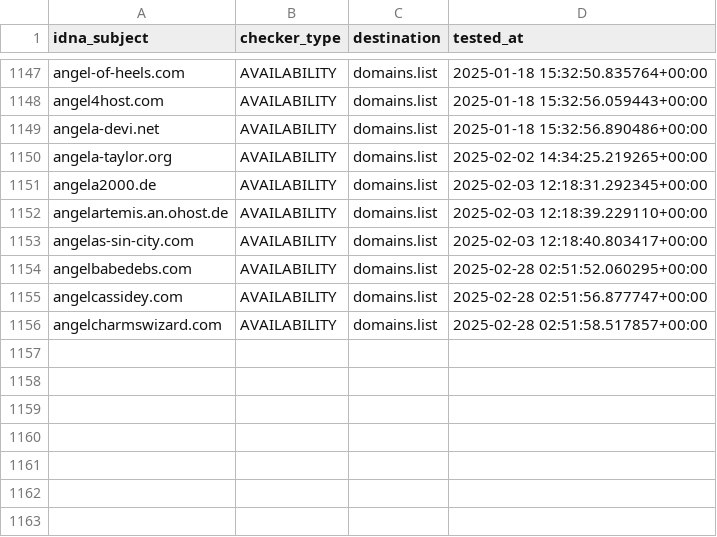
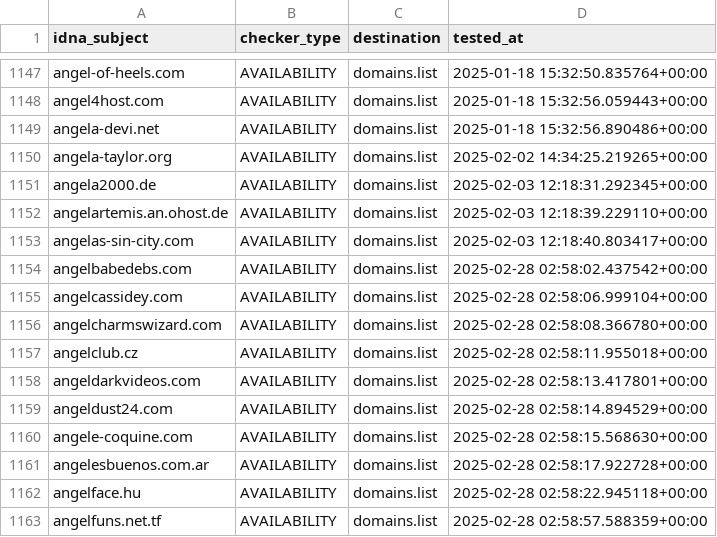
Before and after one commit to Ultimate-Hosts-Blacklist/smed79_blacklist_nsfw, a CSV file: .pyfunceble/inactive.csv, drawn as a sheet; only a part is shown, gaps mark what is left out.

```diff
--- a/.pyfunceble/inactive.csv
+++ b/.pyfunceble/inactive.csv
@@ -1153,4 +1153,11 @@ angelartemis.an.ohost.de,AVAILABILITY,domains.list,2025-02-03 12:18:39.229110+00
 angelas-sin-city.com,AVAILABILITY,domains.list,2025-02-03 12:18:40.803417+00:00
-angelbabedebs.com,AVAILABILITY,domains.list,2025-02-28 02:51:52.060295+00:00
-angelcassidey.com,AVAILABILITY,domains.list,2025-02-28 02:51:56.877747+00:00
-angelcharmswizard.com,AVAILABILITY,domains.list,2025-02-28 02:51:58.517857+00:00
+angelbabedebs.com,AVAILABILITY,domains.list,2025-02-28 02:58:02.437542+00:00
+angelcassidey.com,AVAILABILITY,domains.list,2025-02-28 02:58:06.999104+00:00
+angelcharmswizard.com,AVAILABILITY,domains.list,2025-02-28 02:58:08.366780+00:00
+angelclub.cz,AVAILABILITY,domains.list,2025-02-28 02:58:11.955018+00:00
+angeldarkvideos.com,AVAILABILITY,domains.list,2025-02-28 02:58:13.417801+00:00
+angeldust24.com,AVAILABILITY,domains.list,2025-02-28 02:58:14.894529+00:00
+angele-coquine.com,AVAILABILITY,domains.list,2025-02-28 02:58:15.568630+00:00
+angelesbuenos.com.ar,AVAILABILITY,domains.list,2025-02-28 02:58:17.922728+00:00
+angelface.hu,AVAILABILITY,domains.list,2025-02-28 02:58:22.945118+00:00
+angelfuns.net.tf,AVAILABILITY,domains.list,2025-02-28 02:58:57.588359+00:00
```
Also changed, not shown: 15 other files.
